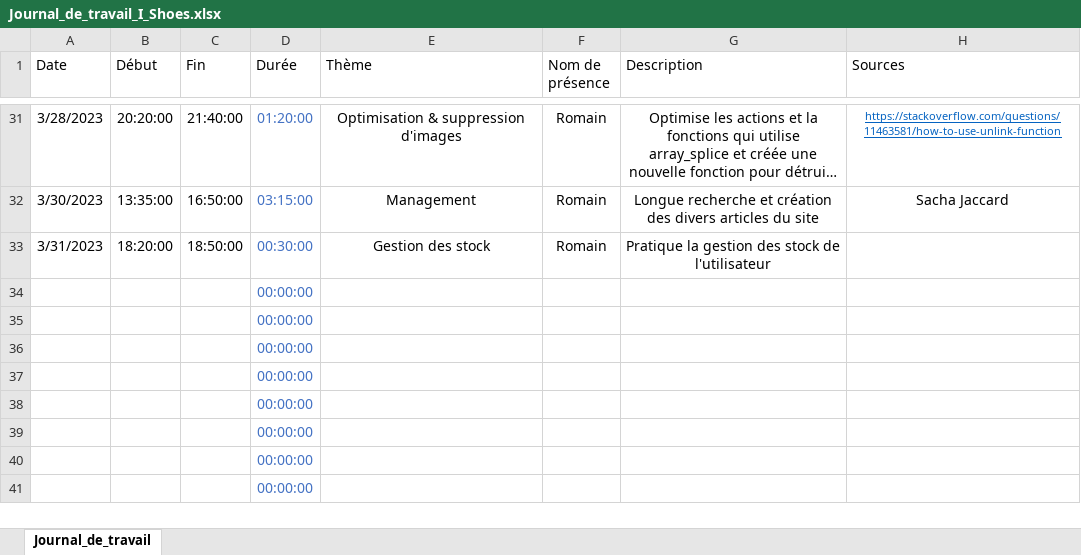
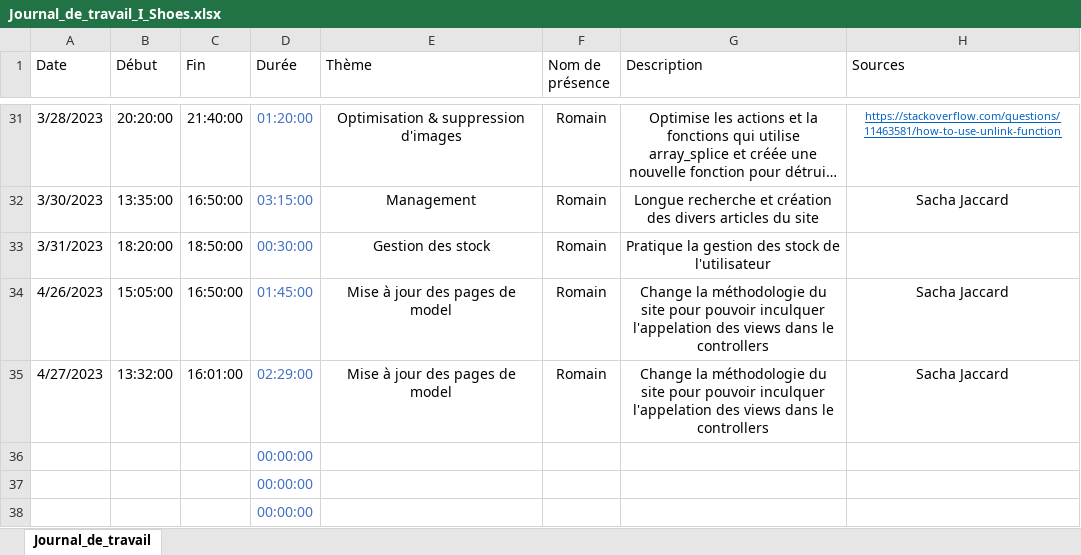
Before and after one commit to romain-lnr/I_Shoes_BDD, an Excel workbook: Documentation/Journaux_de_travail/Romain Lenoir/Journal_de_travail_I_Shoes.xlsx, sheet Journal_de_travail, drawn as a sheet; only a part is shown, gaps mark what is left out; the shorter side is filled out with more unchanged rows; long unchanged cells end in …; values as stored, in another font and other column widths than the file's, no borders; conditional formats and table styles not drawn; removed rows and columns are numbered as before the commit, all else as after; the diff names each change by its address in the sheet, - before the commit and + after, or states it on an @@ line.

Commit message:
Update the work diray

```diff
--- a/Documentation/Journaux_de_travail/Romain Lenoir/Journal_de_travail_I_Shoes.xlsx (sheet Journal_de_travail)
+++ b/Documentation/Journaux_de_travail/Romain Lenoir/Journal_de_travail_I_Shoes.xlsx (sheet Journal_de_travail)
-row 34:  |  |  | 00:00:00
-row 35:  |  |  | 00:00:00
+row 34: 4/26/2023 | 15:05:00 | 16:50:00 | 01:45:00 | Mise à jour des pages de model | Romain | Change la méthodologie du site pour pouvoir inculquer l'appelation des views dans le controllers | Sacha Jaccard
+row 35: 4/27/2023 | 13:32:00 | 16:01:00 | 02:29:00 | Mise à jour des pages de model | Romain | Change la méthodologie du site pour pouvoir inculquer l'appelation des views dans le controllers | Sacha Jaccard
```
